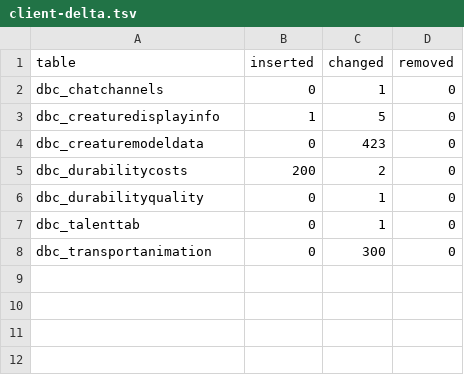
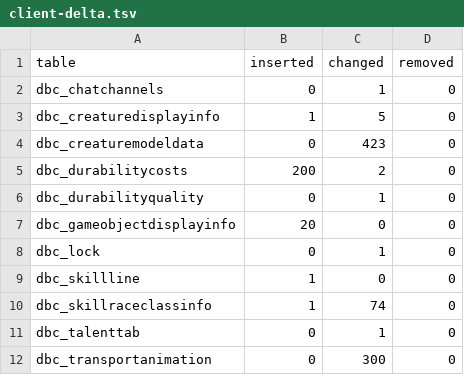
Before and after one commit to smangos-project/smangos, a TSV file: tools/database_tool/Verify/client-delta.tsv, drawn as a sheet.

```diff
--- a/tools/database_tool/Verify/client-delta.tsv
+++ b/tools/database_tool/Verify/client-delta.tsv
@@ -6,2 +6,6 @@ dbc_durabilitycosts	200	2	0
 dbc_durabilityquality	0	1	0
+dbc_gameobjectdisplayinfo	20	0	0
+dbc_lock	0	1	0
+dbc_skillline	1	0	0
+dbc_skillraceclassinfo	1	74	0
 dbc_talenttab	0	1	0
```
Also changed, not shown: tools/database_tool/Verify/references.tsv, 5 other files.
